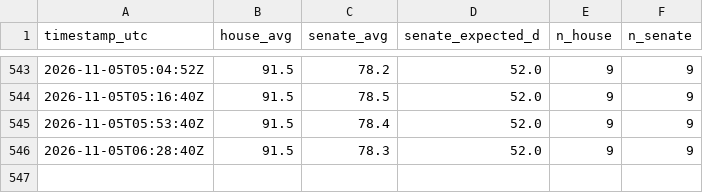
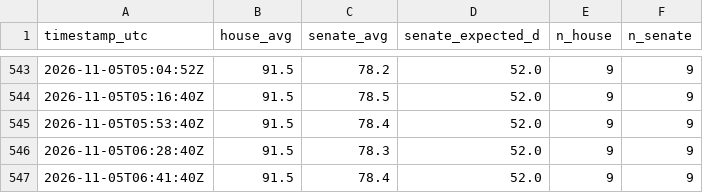
Before and after one commit to AravindB98/us-midterm-elections-2026-, a CSV file: data/history.csv, drawn as a sheet; only a part is shown, gaps mark what is left out; the diff names each change by its address in the sheet, - before the commit and + after, or states it on an @@ line.

```diff
--- a/data/history.csv
+++ b/data/history.csv
+row 547: 2026-11-05T06:41:40Z | 91.5 | 78.4 | 52.0 | 9 | 9
```
Also changed, not shown: 13 other files.
